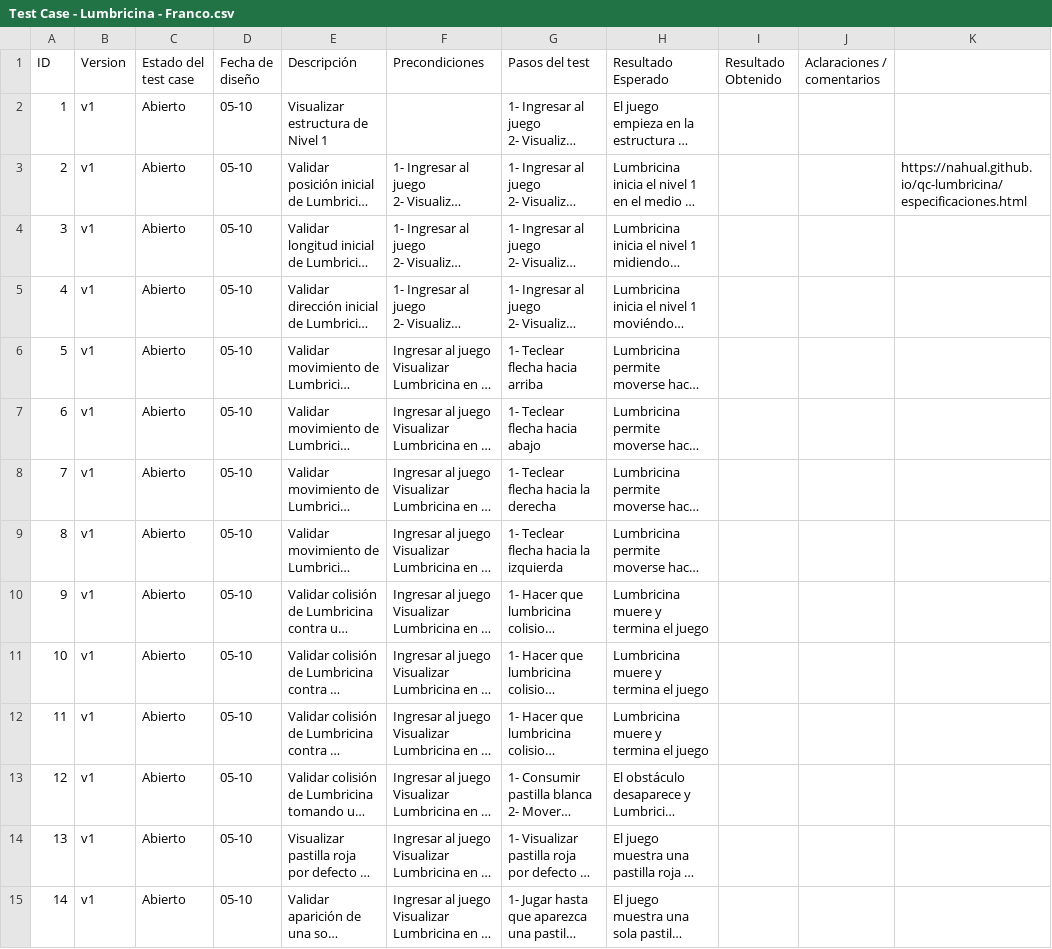
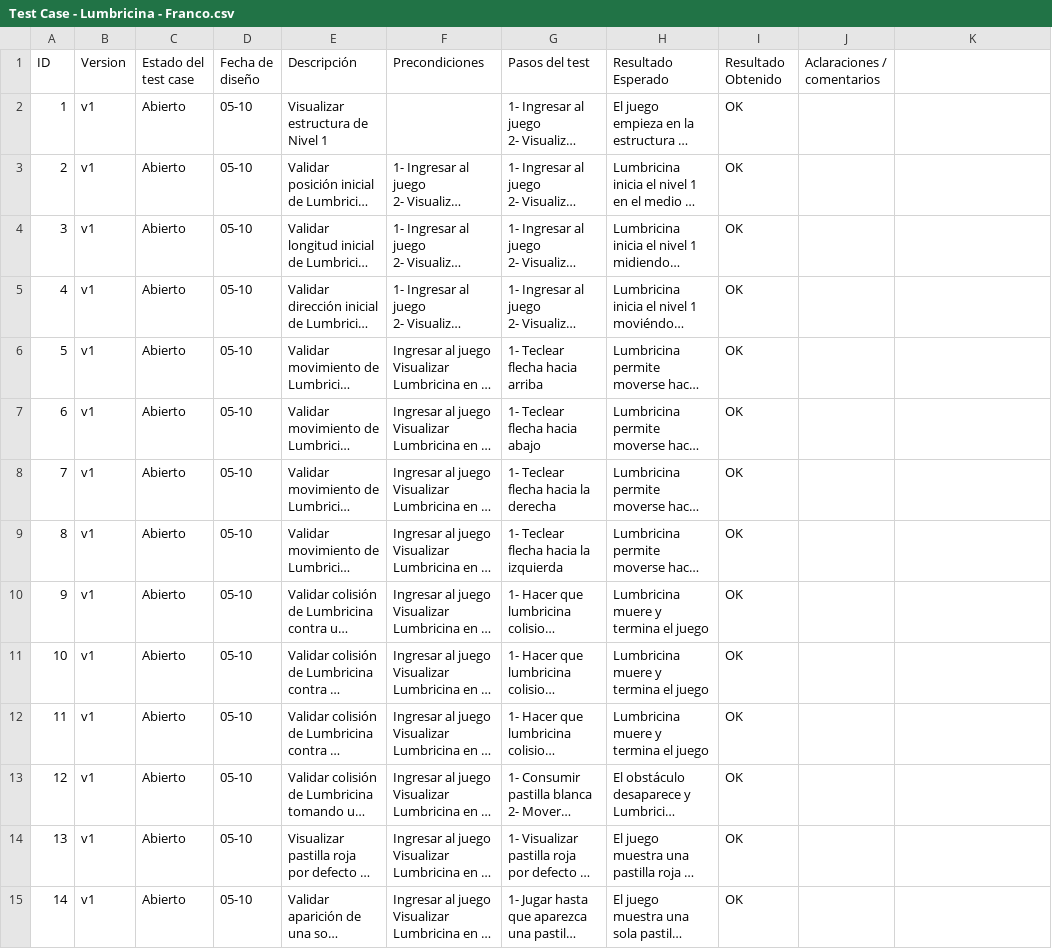
Before and after one commit to francoemontalbano/proyectos-qa, a CSV file: 03_Lumbricina/Test Case - Lumbricina - Franco.csv, drawn as a sheet; only a part is shown; long unchanged cells end in …; the diff covers the shown part only; the diff names each change by its address in the sheet, - before the commit and + after, or states it on an @@ line.

Commit message:
Actualiza casos y reportes de Lumbricina v1

```diff
--- a/03_Lumbricina/Test Case - Lumbricina - Franco.csv
+++ b/03_Lumbricina/Test Case - Lumbricina - Franco.csv
-I2:I15 (Resultado Obtenido): (empty)
+I2:I15 (Resultado Obtenido): OK
-K3: https://nahual.github.io/qc-lumbricina/especificaciones.html
+K3: (empty)
```
Also changed, not shown: 87 edited cells elsewhere in this file, 2 other files.
